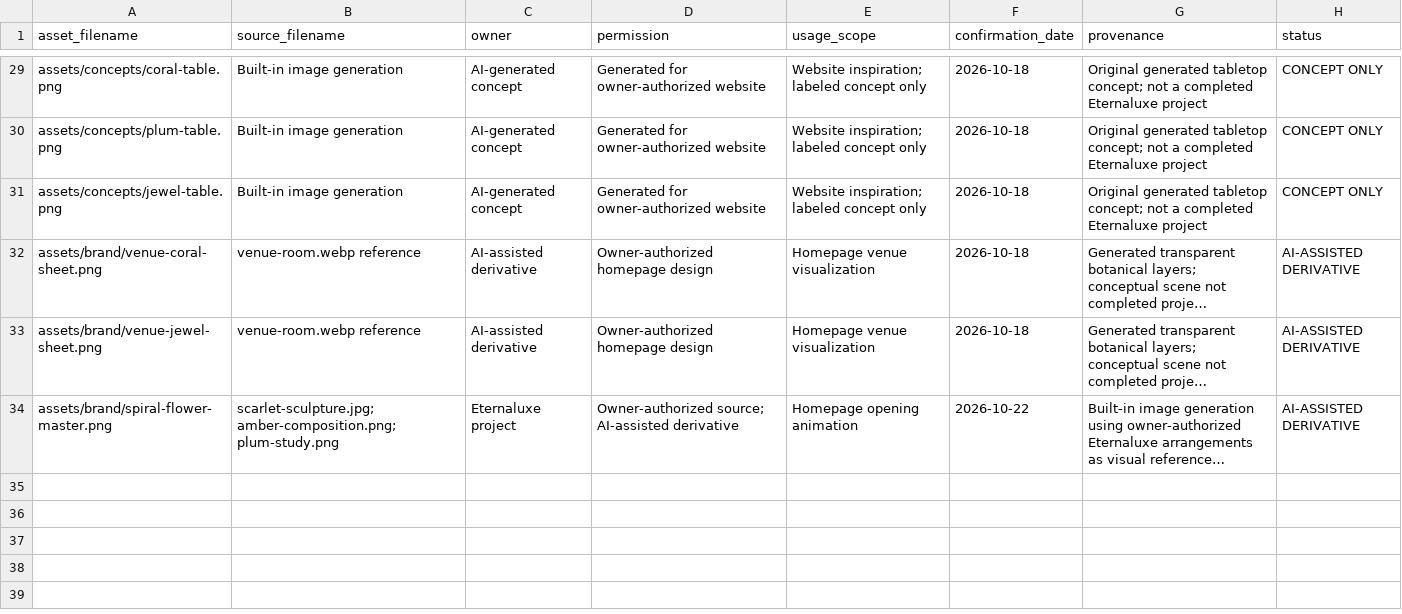
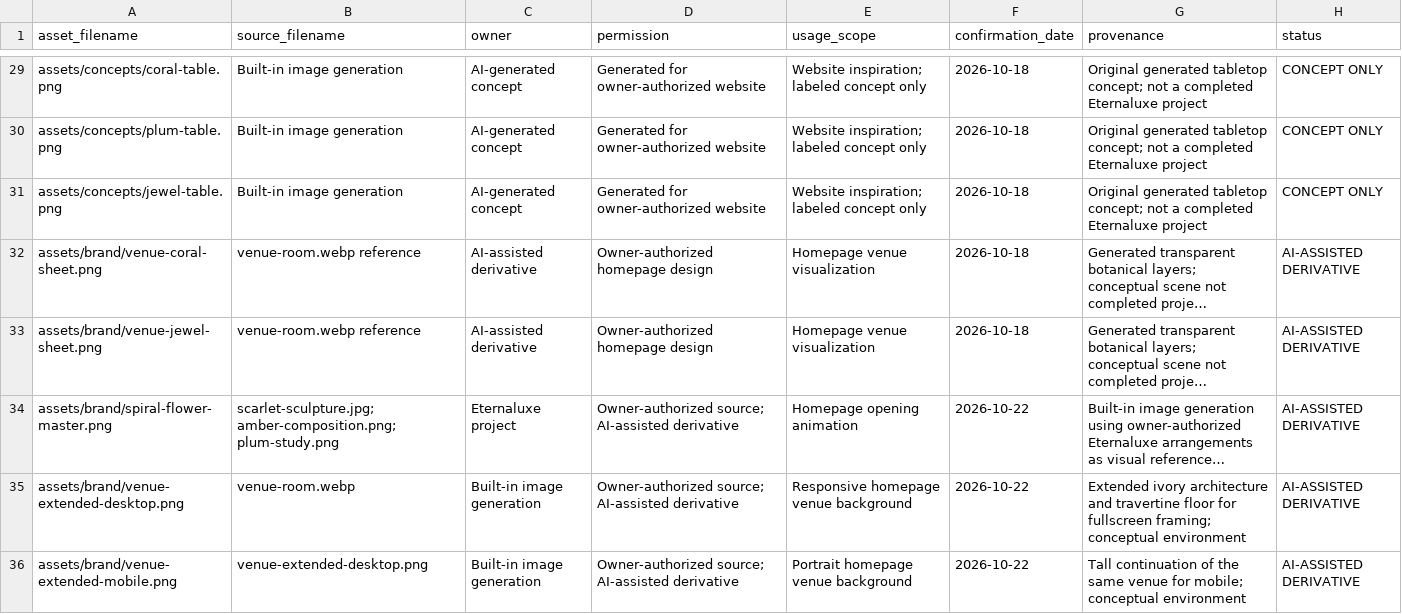
Before and after one commit to JSingh950/EternaLuxe-Redesign, a CSV file: image-rights-register.csv, drawn as a sheet; only a part is shown, gaps mark what is left out; long unchanged cells end in …; the diff names each change by its address in the sheet, - before the commit and + after, or states it on an @@ line.

Commit message:
Fill the viewport with an extended venue composition

```diff
--- a/image-rights-register.csv
+++ b/image-rights-register.csv
+row 35: assets/brand/venue-extended-desktop.png | venue-room.webp | Built-in image generation | Owner-authorized source; AI-assisted derivative | Responsive homepage venue background | 2026-10-22 | Extended ivory architecture and travertine floor for fullscreen framing; conceptual environment | AI-ASSISTED DERIVATIVE
+row 36: assets/brand/venue-extended-mobile.png | venue-extended-desktop.png | Built-in image generation | Owner-authorized source; AI-assisted derivative | Portrait homepage venue background | 2026-10-22 | Tall continuation of the same venue for mobile; conceptual environment | AI-ASSISTED DERIVATIVE
```
Also changed, not shown: 39 other files.
